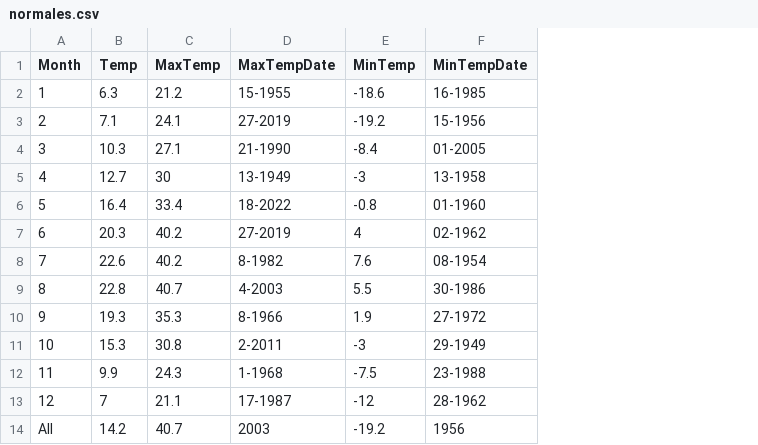
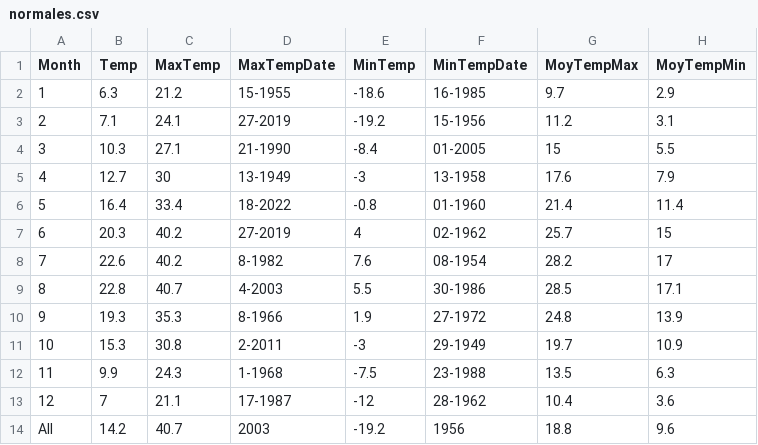
Before and after one commit to yoboujon/toulousenfeu, a CSV file: normales.csv, drawn as a sheet; the diff names each change by its address in the sheet, - before the commit and + after, or states it on an @@ line.

Commit message:
Added proportionnality in Normale's calculus

```diff
--- a/normales.csv
+++ b/normales.csv
+column G (MoyTempMax), rows 2-14: 9.7 | 11.2 | 15 | 17.6 | 21.4 | 25.7 | 28.2 | 28.5 | 24.8 | 19.7 | 13.5 | 10.4 | 18.8
+column H (MoyTempMin), rows 2-14: 2.9 | 3.1 | 5.5 | 7.9 | 11.4 | 15 | 17 | 17.1 | 13.9 | 10.9 | 6.3 | 3.6 | 9.6
```
Also changed, not shown: 6 other files.
